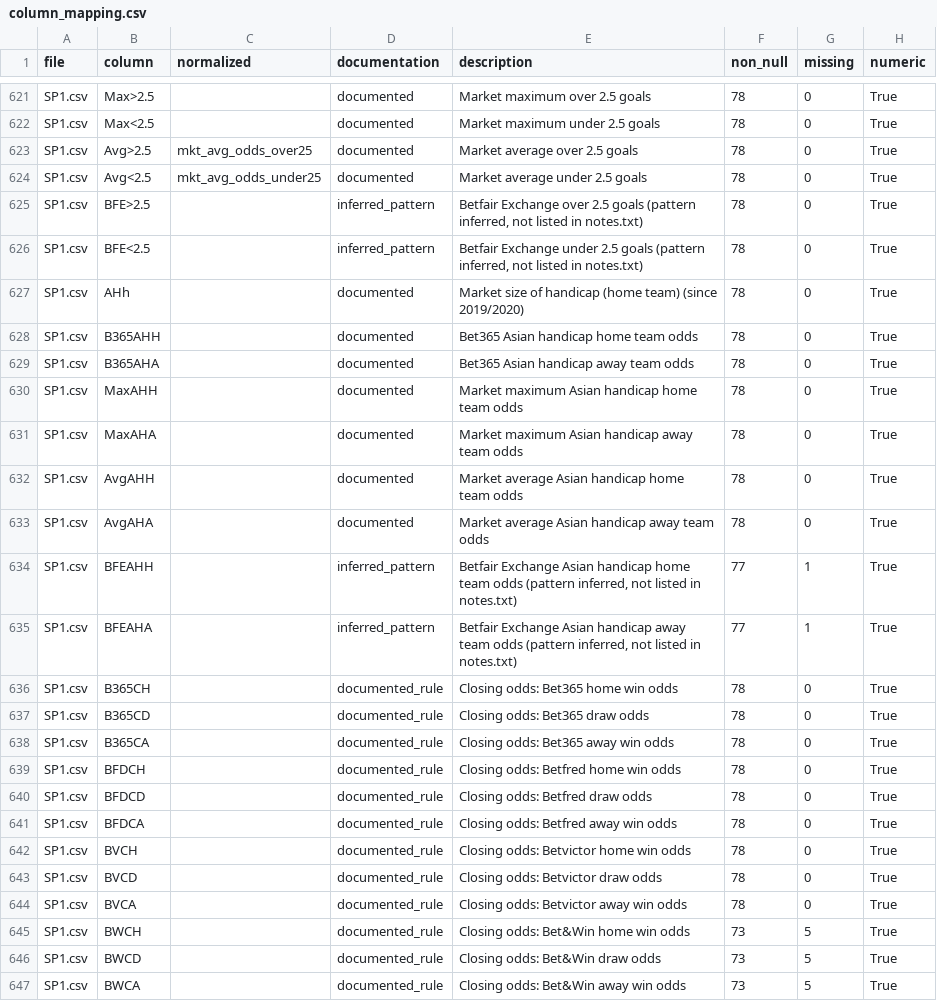
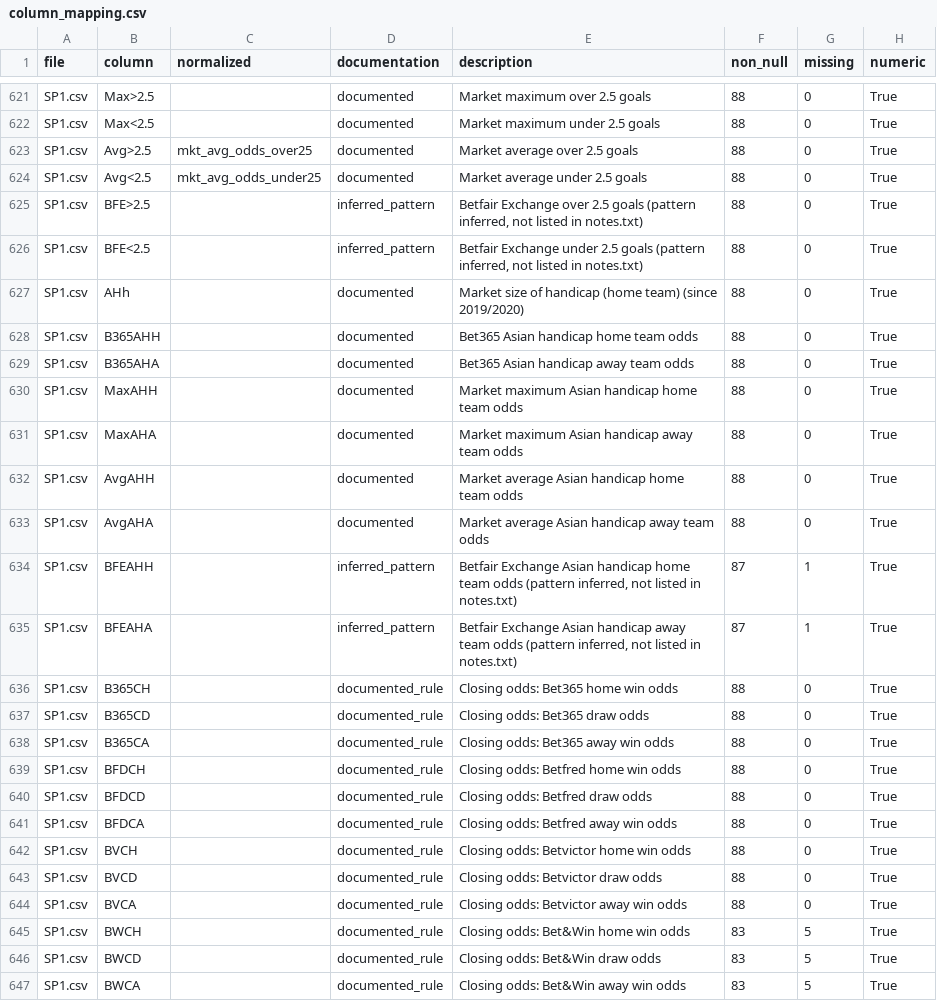
Before and after one commit to amaisuarez/liga_report, a CSV file: futdata/output/column_mapping.csv, drawn as a sheet; only a part is shown, gaps mark what is left out; the diff covers the shown part only; the diff names each change by its address in the sheet, - before the commit and + after, or states it on an @@ line.

```diff
--- a/futdata/output/column_mapping.csv
+++ b/futdata/output/column_mapping.csv
-F621:F633 (non_null): 78
+F621:F633 (non_null): 88
-F634:F635 (non_null): 77
+F634:F635 (non_null): 87
-F636:F644 (non_null): 78
+F636:F644 (non_null): 88
-F645:F647 (non_null): 73
+F645:F647 (non_null): 83
```
Also changed, not shown: 86 edited cells elsewhere in this file, futdata/output/matches_unified.csv, futdata/output/team_seasons.csv, 19 other files.
